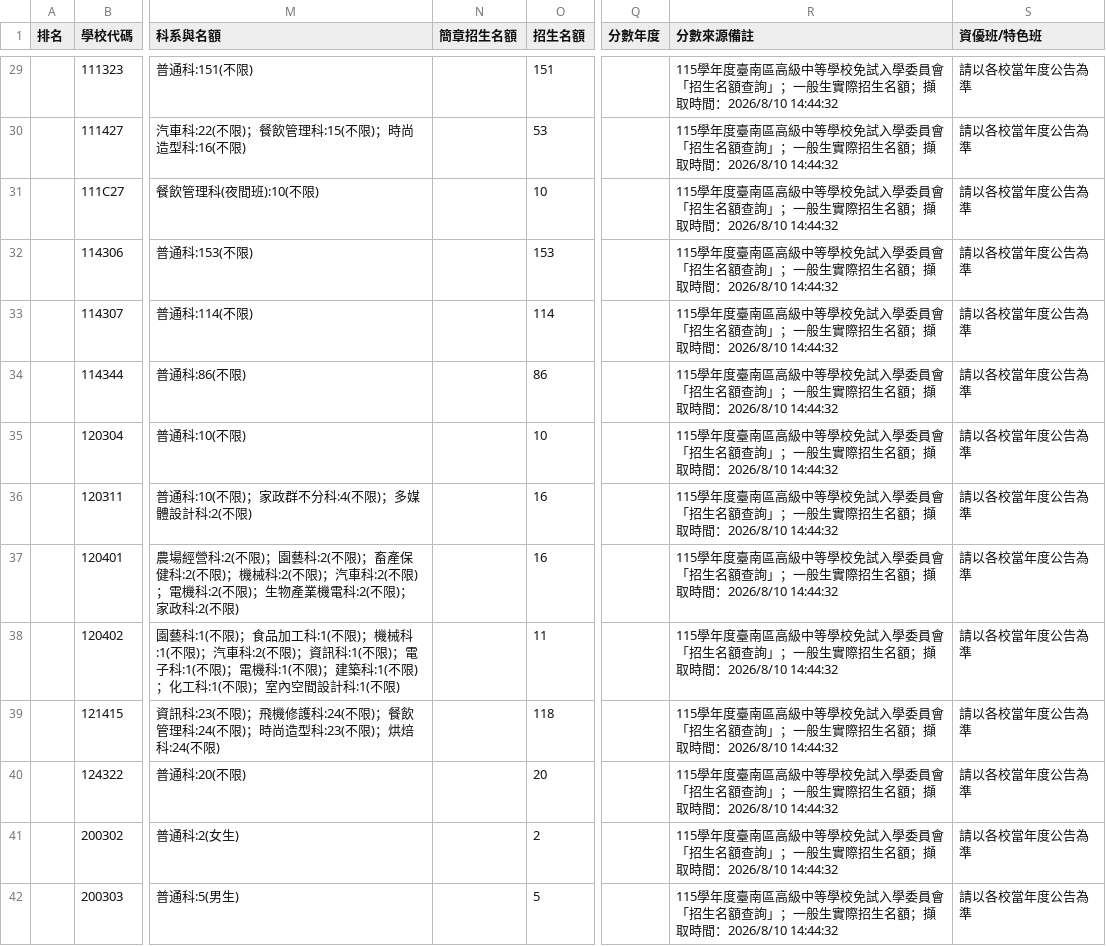
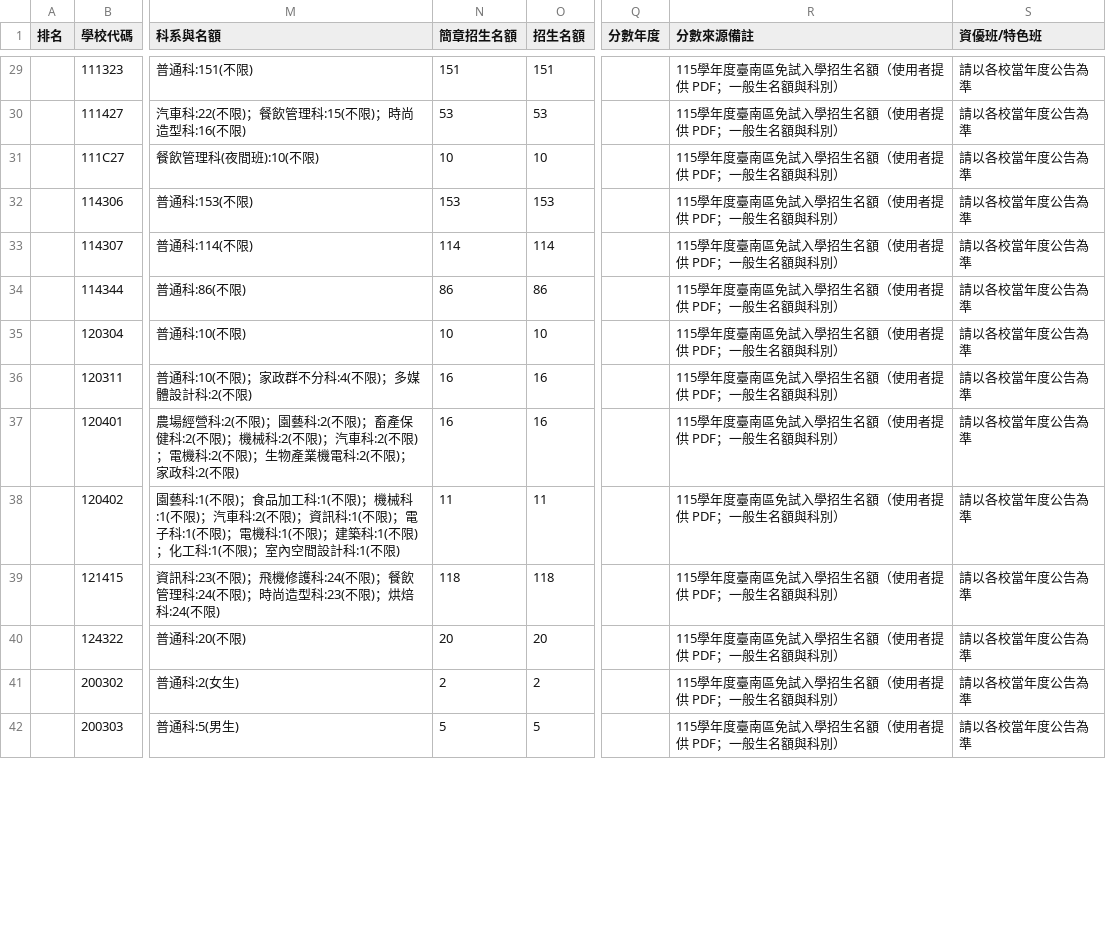
Before and after one commit to hsuray420/jshs, a CSV file: public/it_hs/tainan/schools.csv, drawn as a sheet; only a part is shown, gaps mark what is left out; the diff covers the shown part only; the diff names each change by its address in the sheet, - before the commit and + after, or states it on an @@ line.

```diff
--- a/public/it_hs/tainan/schools.csv
+++ b/public/it_hs/tainan/schools.csv
-N29 (簡章招生名額): (empty)
+N29 (簡章招生名額): 151
-R29:R42 (分數來源備註): …度臺南區高級中等學校免試入學委員會「招生名額查詢」；一般生實際招生名額；擷取時間：2026/8/10 14:44:32
+R29:R42 (分數來源備註): …度臺南區免試入學招生名額（使用者提供 PDF；一般生名額與科別）
-N30 (簡章招生名額): (empty)
+N30 (簡章招生名額): 53
-N31 (簡章招生名額): (empty)
+N31 (簡章招生名額): 10
-N32 (簡章招生名額): (empty)
+N32 (簡章招生名額): 153
-N33 (簡章招生名額): (empty)
+N33 (簡章招生名額): 114
-N34 (簡章招生名額): (empty)
+N34 (簡章招生名額): 86
-N35 (簡章招生名額): (empty)
+N35 (簡章招生名額): 10
-N36:N37 (簡章招生名額): (empty)
+N36:N37 (簡章招生名額): 16
-N38 (簡章招生名額): (empty)
+N38 (簡章招生名額): 11
-N39 (簡章招生名額): (empty)
+N39 (簡章招生名額): 118
-N40 (簡章招生名額): (empty)
+N40 (簡章招生名額): 20
-N41 (簡章招生名額): (empty)
+N41 (簡章招生名額): 2
-N42 (簡章招生名額): (empty)
+N42 (簡章招生名額): 5
```
Also changed, not shown: 118 edited cells elsewhere in this file, public/it_hs/changhua/schools.csv, public/it_hs/chiayi/schools.csv.
